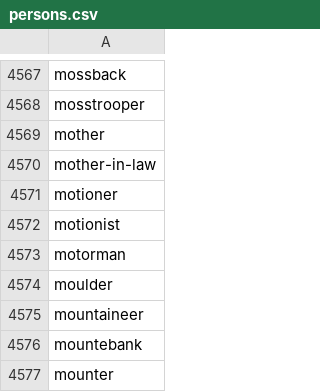
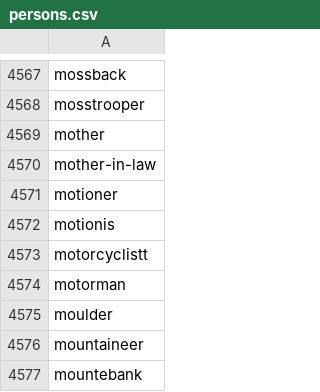
Before and after one commit to juliandefreitas/entity_lists, a CSV file: persons.csv, drawn as a sheet; only a part is shown, gaps mark what is left out; the shorter side is filled out with more unchanged rows.

Commit message:
added motorcyclist

```diff
--- a/persons.csv
+++ b/persons.csv
@@ -4571,3 +4571,4 @@ mother-in-law
 motioner
-motionist
+motionis
+motorcyclistt
 motorman
```
Also changed, not shown: 1 other file.
